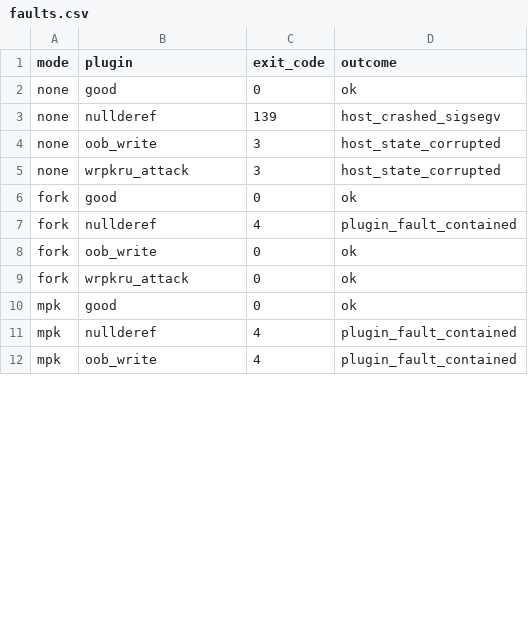
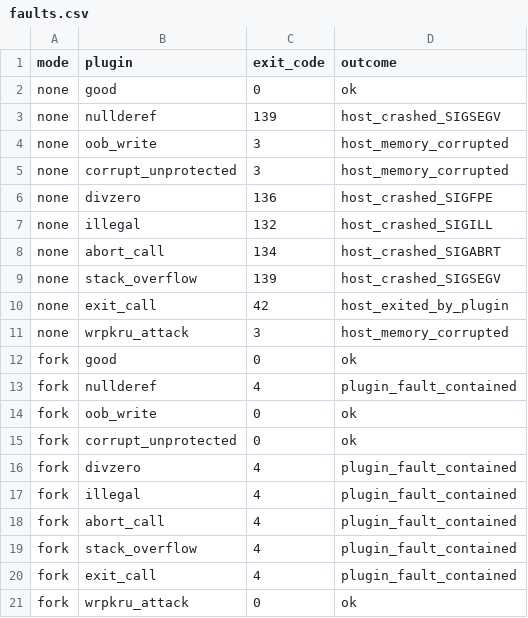
Before and after one commit to saishyamdontha/faultbox, a CSV file: results/faults.csv, drawn as a sheet; only a part is shown; the shorter side is filled out with more unchanged rows; the diff covers the shown part only.

Commit message:
Add ipc baseline, 6 fault plugins, multi-signal handling with sigaltstack; rename mpk_safe to mpk_scan

```diff
--- a/results/faults.csv
+++ b/results/faults.csv
@@ -2,5 +2,11 @@ mode,plugin,exit_code,outcome
 none,good,0,ok
-none,nullderef,139,host_crashed_sigsegv
-none,oob_write,3,host_state_corrupted
-none,wrpkru_attack,3,host_state_corrupted
+none,nullderef,139,host_crashed_SIGSEGV
+none,oob_write,3,host_memory_corrupted
+none,corrupt_unprotected,3,host_memory_corrupted
+none,divzero,136,host_crashed_SIGFPE
+none,illegal,132,host_crashed_SIGILL
+none,abort_call,134,host_crashed_SIGABRT
+none,stack_overflow,139,host_crashed_SIGSEGV
+none,exit_call,42,host_exited_by_plugin
+none,wrpkru_attack,3,host_memory_corrupted
 fork,good,0,ok
@@ -8,2 +14,8 @@ fork,nullderef,4,plugin_fault_contained
 fork,oob_write,0,ok
+fork,corrupt_unprotected,0,ok
+fork,divzero,4,plugin_fault_contained
+fork,illegal,4,plugin_fault_contained
+fork,abort_call,4,plugin_fault_contained
+fork,stack_overflow,4,plugin_fault_contained
+fork,exit_call,4,plugin_fault_contained
 fork,wrpkru_attack,0,ok
```
Also changed, not shown: 28 added rows and 6 edited cells elsewhere in this file, results/bench.csv, 16 other files.
